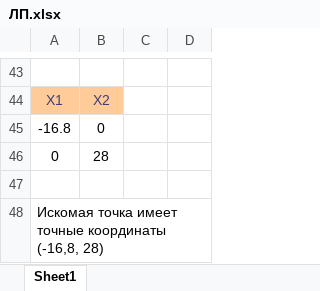
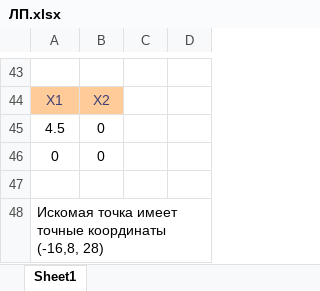
Before and after one commit to vuongtruongson99/Decision-support-system, an Excel workbook: Linear Programming/ЛП.xlsx, sheet Sheet1, drawn as a sheet; only a part is shown, gaps mark what is left out; values as stored, in another font and other column widths than the file's, no borders; charts and pictures not drawn; the diff names each change by its address in the sheet, - before the commit and + after, or states it on an @@ line.

```diff
--- a/Linear Programming/ЛП.xlsx (sheet Sheet1)
+++ b/Linear Programming/ЛП.xlsx (sheet Sheet1)
-A45: -16.8
+A45: 4.5
-B46: 28
+B46: 0
```
Also changed, not shown: formulas that keep their value, 8 other files.
